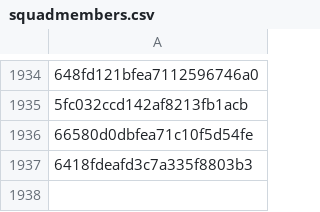
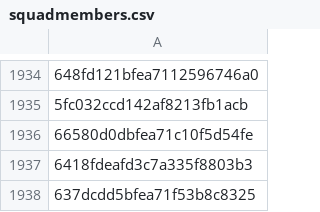
Before and after one commit to ZorkaA/ZorkaA.github.io, a CSV file: data/squadmembers.csv, drawn as a sheet; only a part is shown, gaps mark what is left out.

```diff
--- a/data/squadmembers.csv
+++ b/data/squadmembers.csv
@@ -1937 +1937,2 @@
 6418fdeafd3c7a335f8803b3
+637dcdd5bfea71f53b8c8325
```
